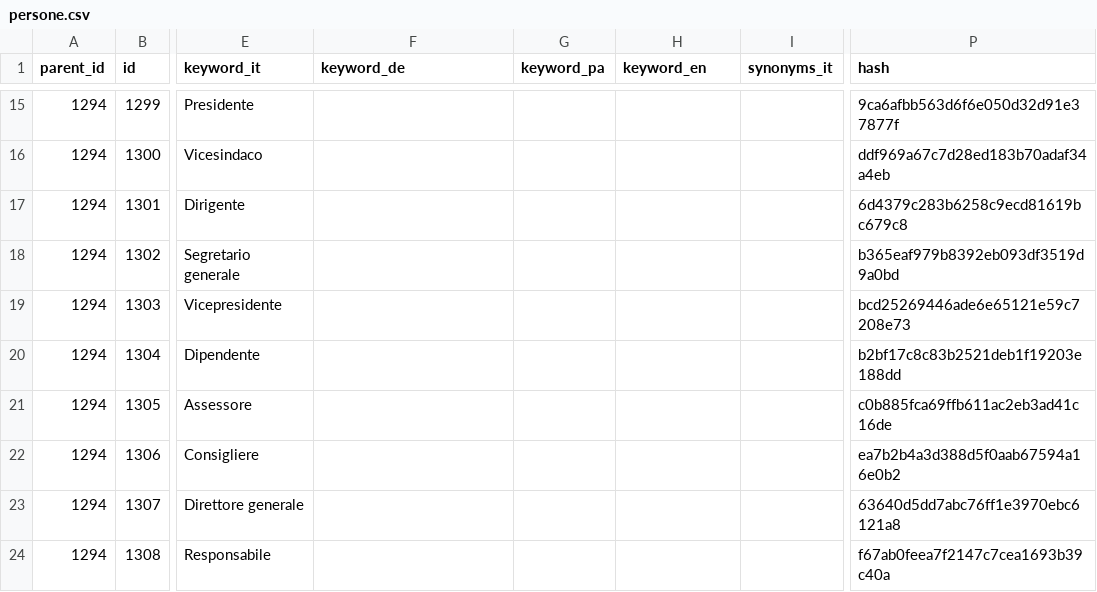
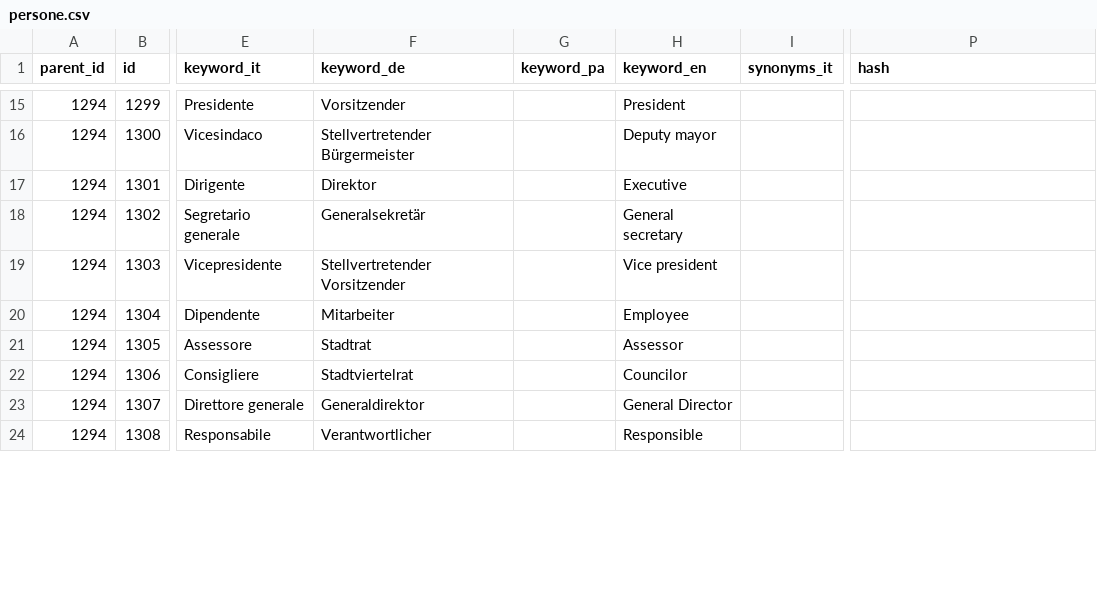
Before and after one commit to drgogeta86/OpenCityItalia_Sito-istituzionale, a CSV file: conf.d/installer/tagtree_csv/persone.csv, drawn as a sheet; only a part is shown, gaps mark what is left out; the diff covers the shown part only; the diff names each change by its address in the sheet, - before the commit and + after, or states it on an @@ line.

```diff
--- a/conf.d/installer/tagtree_csv/persone.csv
+++ b/conf.d/installer/tagtree_csv/persone.csv
-F15 (keyword_de): (empty)
+F15 (keyword_de): Vorsitzender
-H15 (keyword_en): (empty)
+H15 (keyword_en): President
-P15 (hash): 9ca6afbb563d6f6e050d32d91e37877f
+P15 (hash): (empty)
-F16 (keyword_de): (empty)
+F16 (keyword_de): Stellvertretender Bürgermeister
-H16 (keyword_en): (empty)
+H16 (keyword_en): Deputy mayor
-P16 (hash): ddf969a67c7d28ed183b70adaf34a4eb
+P16 (hash): (empty)
-F17 (keyword_de): (empty)
+F17 (keyword_de): Direktor
-H17 (keyword_en): (empty)
+H17 (keyword_en): Executive
-P17 (hash): 6d4379c283b6258c9ecd81619bc679c8
+P17 (hash): (empty)
-F18 (keyword_de): (empty)
+F18 (keyword_de): Generalsekretär
-H18 (keyword_en): (empty)
+H18 (keyword_en): General secretary
-P18 (hash): b365eaf979b8392eb093df3519d9a0bd
+P18 (hash): (empty)
-F19 (keyword_de): (empty)
+F19 (keyword_de): Stellvertretender Vorsitzender
-H19 (keyword_en): (empty)
+H19 (keyword_en): Vice president
-P19 (hash): bcd25269446ade6e65121e59c7208e73
+P19 (hash): (empty)
-F20 (keyword_de): (empty)
+F20 (keyword_de): Mitarbeiter
-H20 (keyword_en): (empty)
+H20 (keyword_en): Employee
-P20 (hash): b2bf17c8c83b2521deb1f19203e188dd
+P20 (hash): (empty)
-F21 (keyword_de): (empty)
+F21 (keyword_de): Stadtrat
-H21 (keyword_en): (empty)
+H21 (keyword_en): Assessor
-P21 (hash): c0b885fca69ffb611ac2eb3ad41c16de
+P21 (hash): (empty)
-F22 (keyword_de): (empty)
+F22 (keyword_de): Stadtviertelrat
-H22 (keyword_en): (empty)
+H22 (keyword_en): Councilor
-P22 (hash): ea7b2b4a3d388d5f0aab67594a16e0b2
+P22 (hash): (empty)
-F23 (keyword_de): (empty)
+F23 (keyword_de): Generaldirektor
-H23 (keyword_en): (empty)
+H23 (keyword_en): General Director
-P23 (hash): 63640d5dd7abc76ff1e3970ebc6121a8
+P23 (hash): (empty)
-F24 (keyword_de): (empty)
+F24 (keyword_de): Verantwortlicher
-H24 (keyword_en): (empty)
+H24 (keyword_en): Responsible
-P24 (hash): f67ab0feea7f2147c7cea1693b39c40a
+P24 (hash): (empty)
```
Also changed, not shown: 34 edited cells elsewhere in this file, conf.d/installer/tagtree_csv/costi_e_prezzi.csv, conf.d/installer/tagtree_csv/data_themes_eurovocs.csv, 51 other files.
